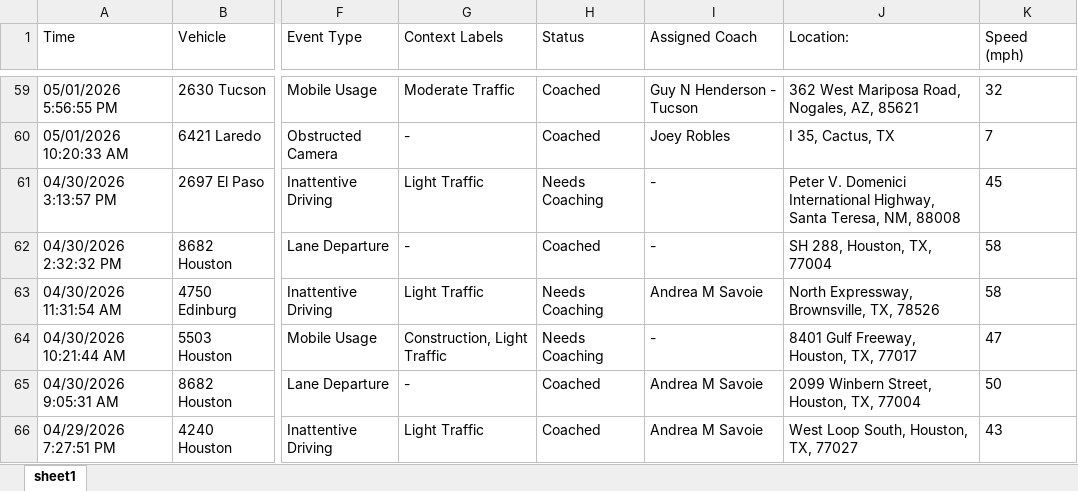
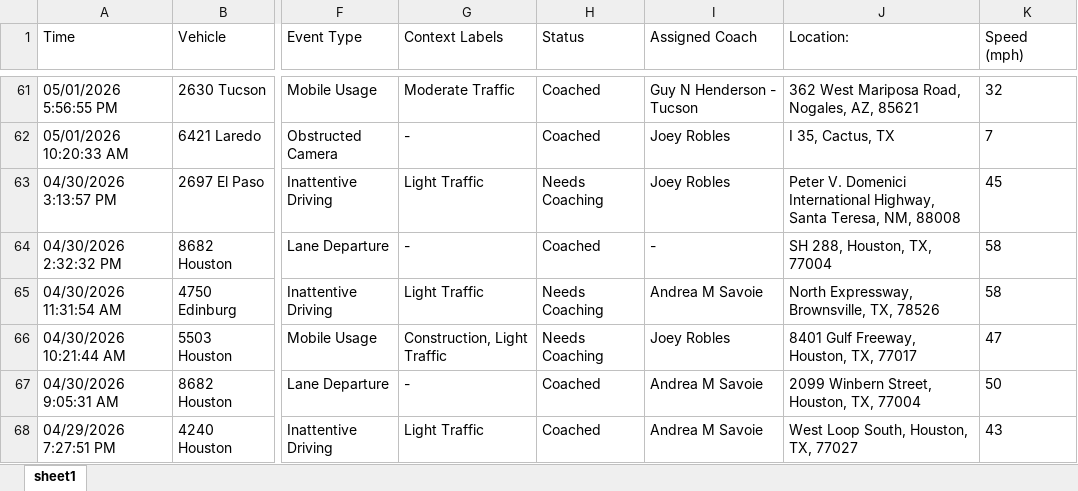
Before and after one commit to jmullins-DEN/apple-towing, an Excel workbook: camera_events.xlsx, sheet sheet1, drawn as a sheet; only a part is shown, gaps mark what is left out; values as stored, in another font and other column widths than the file's, no borders; addresses are those after the commit; the diff covers the shown part only; the diff names each change by its address in the sheet, - before the commit and + after, or states it on an @@ line.

```diff
--- a/camera_events.xlsx (sheet sheet1)
+++ b/camera_events.xlsx (sheet sheet1)
-I63 (Assigned Coach): -
+I63 (Assigned Coach): Joey Robles
-I66 (Assigned Coach): -
+I66 (Assigned Coach): Joey Robles
```
Also changed, not shown: 6 added rows, 15 removed rows and 6 edited cells elsewhere in this sheet, training.xlsx.
